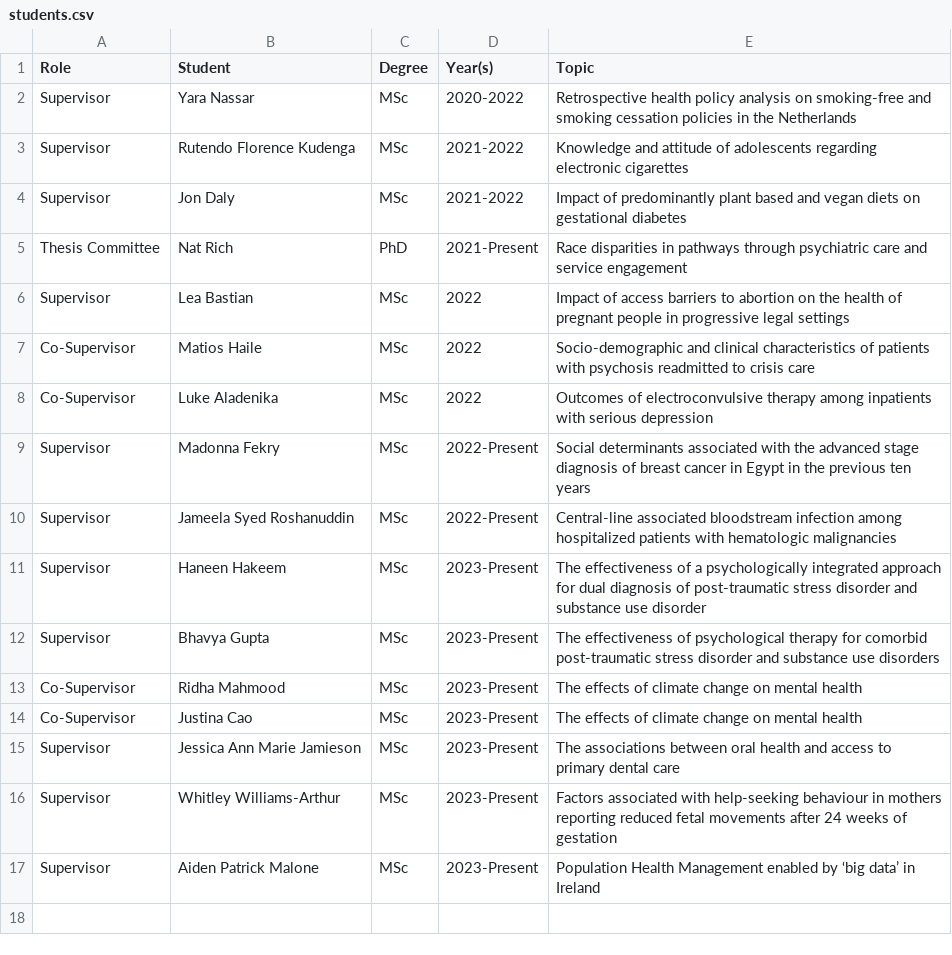
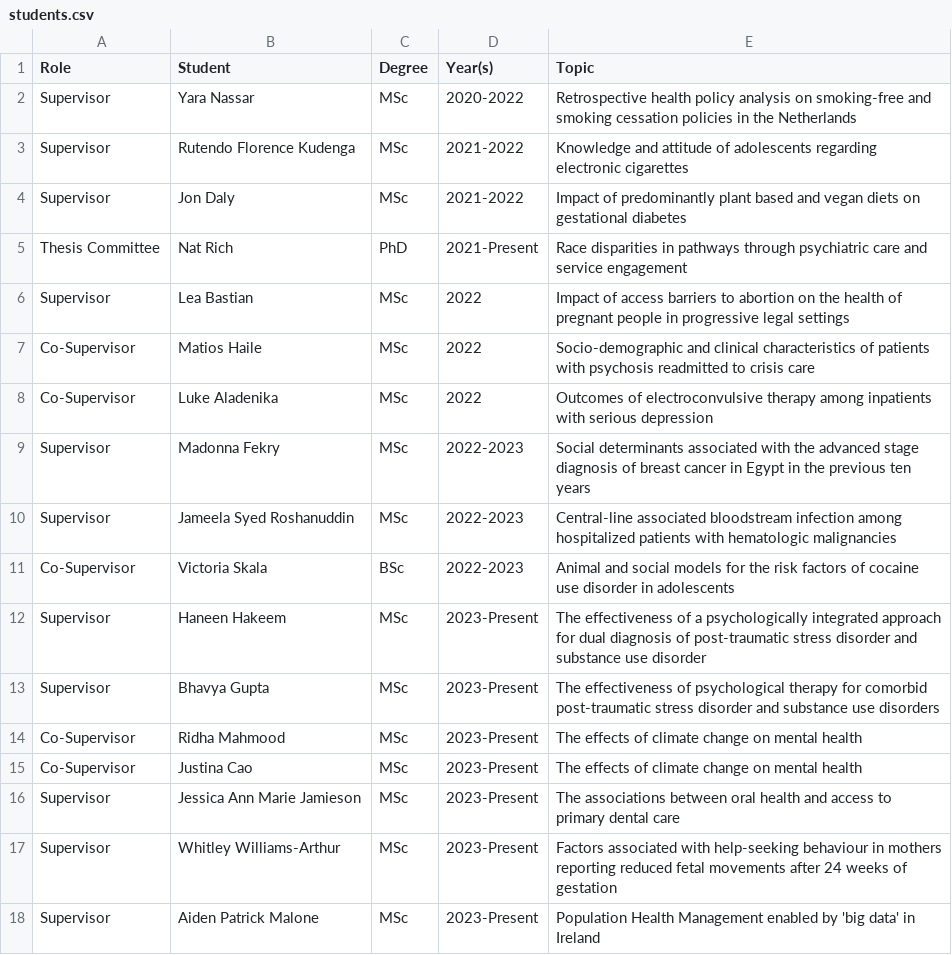
Before and after one commit to yangjustinc/yangjustinc-blogdown, a CSV file: content/teaching/students.csv, drawn as a sheet.

```diff
--- a/content/teaching/students.csv
+++ b/content/teaching/students.csv
@@ -8,4 +8,5 @@ Co-Supervisor,Matios Haile,MSc,2022,Socio-demographic and clinical characteristi
 Co-Supervisor,Luke Aladenika,MSc,2022,Outcomes of electroconvulsive therapy among inpatients with serious depression
-Supervisor,Madonna Fekry,MSc,2022-Present,Social determinants associated with the advanced stage diagnosis of breast cancer in Egypt in the previous ten years
-Supervisor,Jameela Syed Roshanuddin,MSc,2022-Present,Central-line associated bloodstream infection among hospitalized patients with hematologic malignancies
+Supervisor,Madonna Fekry,MSc,2022-2023,Social determinants associated with the advanced stage diagnosis of breast cancer in Egypt in the previous ten years
+Supervisor,Jameela Syed Roshanuddin,MSc,2022-2023,Central-line associated bloodstream infection among hospitalized patients with hematologic malignancies
+Co-Supervisor,Victoria Skala,BSc,2022-2023,Animal and social models for the risk factors of cocaine use disorder in adolescents
 Supervisor,Haneen Hakeem,MSc,2023-Present,The effectiveness of a psychologically integrated approach for dual diagnosis of post-traumatic stress disorder and substance use disorder
@@ -16,2 +17,2 @@ Supervisor,Jessica Ann Marie Jamieson,MSc,2023-Present,The associations between
 Supervisor,Whitley Williams-Arthur,MSc,2023-Present,Factors associated with help-seeking behaviour in mothers reporting reduced fetal movements after 24 weeks of gestation
-Supervisor,Aiden Patrick Malone,MSc,2023-Present,Population Health Management enabled by ‘big data’ in Ireland
+Supervisor,Aiden Patrick Malone,MSc,2023-Present,Population Health Management enabled by 'big data' in Ireland
```
Also changed, not shown: 1 other file.
